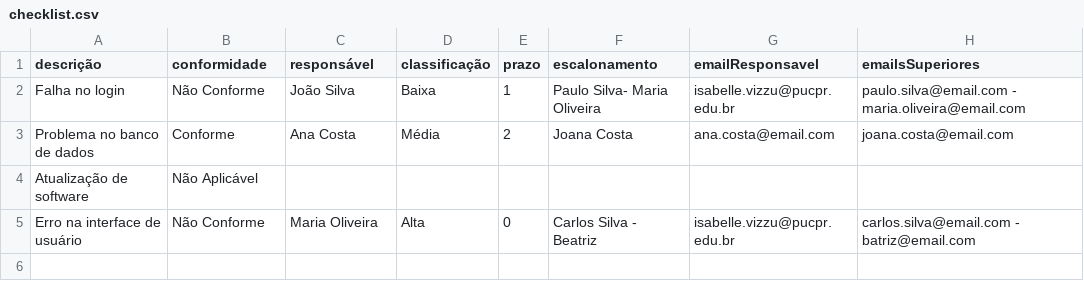
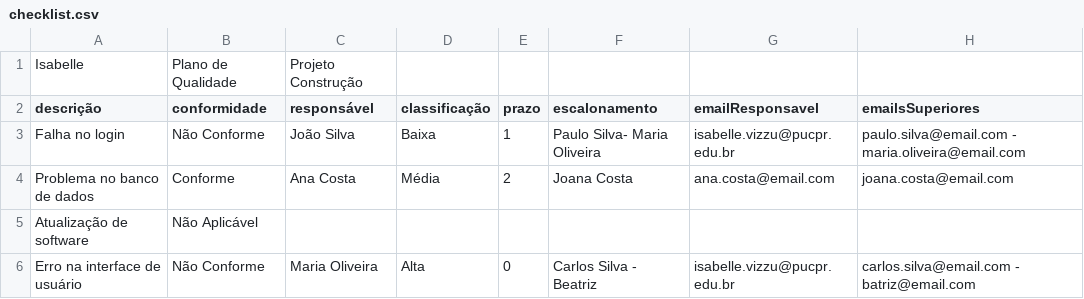
Before and after one commit to Isavizzu/Sistema-no-Trello-de-Nao-Conformidade, a CSV file: checklist.csv, drawn as a sheet.

Commit message:
adicionando email funcionando (sem email/senha) e adicionando a lista ordenada

```diff
--- a/checklist.csv
+++ b/checklist.csv
@@ -1 +1,2 @@
+"Isabelle","Plano de Qualidade","Projeto Construção"
 descrição,conformidade,responsável,classificação,prazo,escalonamento,emailResponsavel,emailsSuperiores
```
Also changed, not shown: 4 other files.
